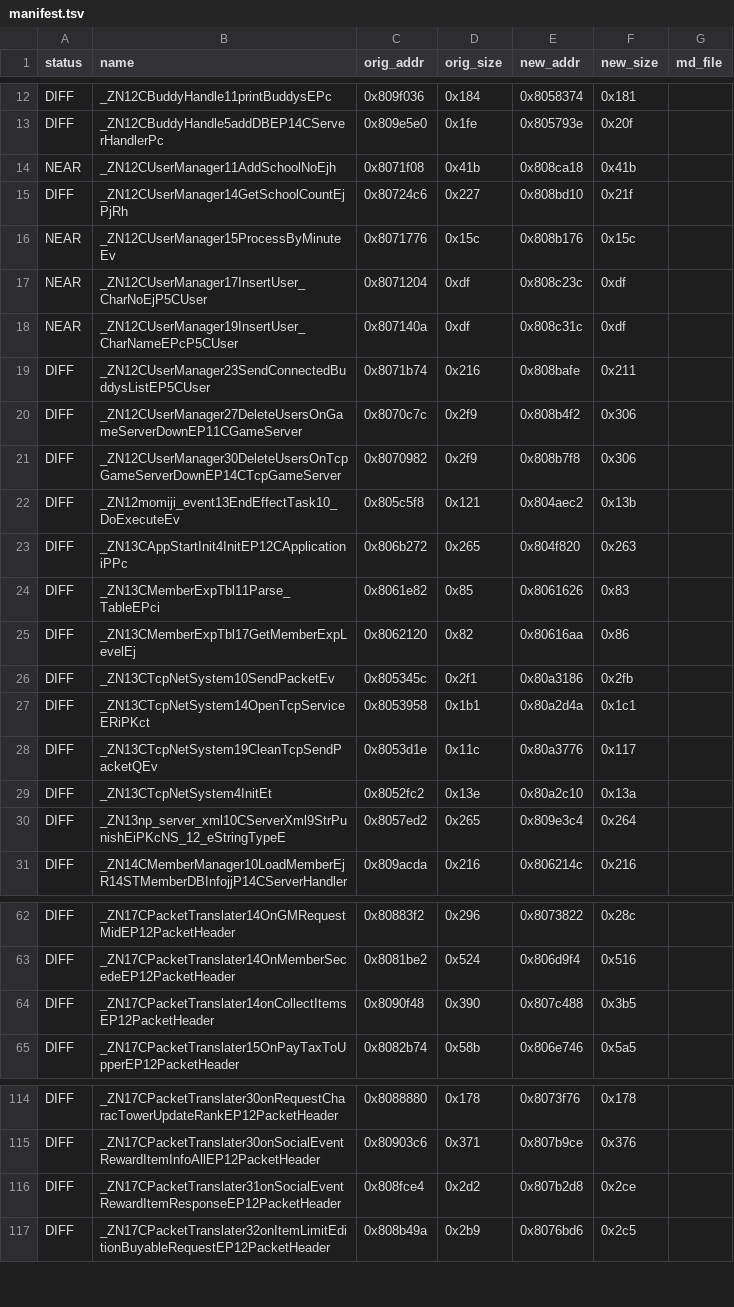
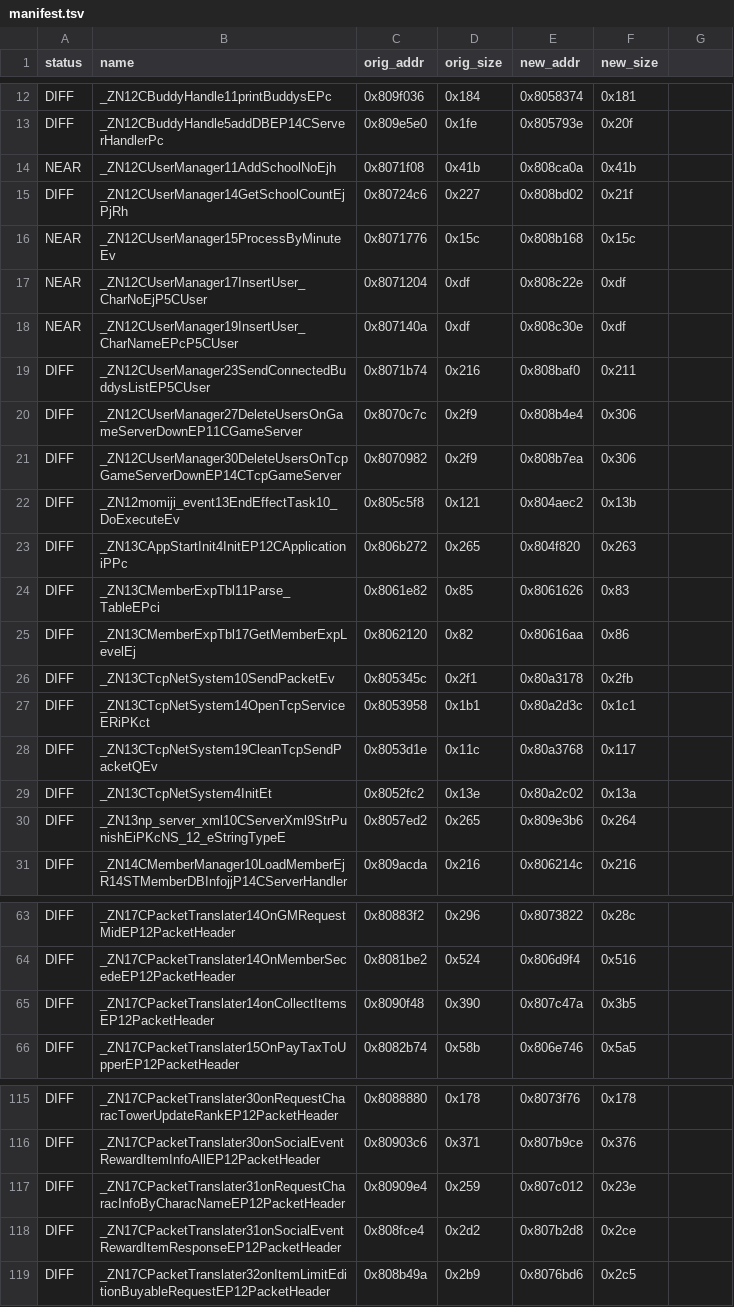
Before and after one commit to LoyieKing/dnf_workspace, a TSV file: dnf_decompile/function_reports/monitor/manifest.tsv, drawn as a sheet; only a part is shown, gaps mark what is left out; the diff covers the shown part only.

```diff
--- a/dnf_decompile/function_reports/monitor/manifest.tsv
+++ b/dnf_decompile/function_reports/monitor/manifest.tsv
@@ -1 +1 @@
-status	name	orig_addr	orig_size	new_addr	new_size	md_file
+status	name	orig_addr	orig_size	new_addr	new_size
@@ -13,10 +13,10 @@ DIFF	_ZN12CBuddyHandle11printBuddysEPc	0x809f036	0x184	0x8058374	0x181
 DIFF	_ZN12CBuddyHandle5addDBEP14CServerHandlerPc	0x809e5e0	0x1fe	0x805793e	0x20f
-NEAR	_ZN12CUserManager11AddSchoolNoEjh	0x8071f08	0x41b	0x808ca18	0x41b
-DIFF	_ZN12CUserManager14GetSchoolCountEjPjRh	0x80724c6	0x227	0x808bd10	0x21f
-NEAR	_ZN12CUserManager15ProcessByMinuteEv	0x8071776	0x15c	0x808b176	0x15c
-NEAR	_ZN12CUserManager17InsertUser_CharNoEjP5CUser	0x8071204	0xdf	0x808c23c	0xdf
-NEAR	_ZN12CUserManager19InsertUser_CharNameEPcP5CUser	0x807140a	0xdf	0x808c31c	0xdf
-DIFF	_ZN12CUserManager23SendConnectedBuddysListEP5CUser	0x8071b74	0x216	0x808bafe	0x211
-DIFF	_ZN12CUserManager27DeleteUsersOnGameServerDownEP11CGameServer	0x8070c7c	0x2f9	0x808b4f2	0x306
-DIFF	_ZN12CUserManager30DeleteUsersOnTcpGameServerDownEP14CTcpGameServer	0x8070982	0x2f9	0x808b7f8	0x306
+NEAR	_ZN12CUserManager11AddSchoolNoEjh	0x8071f08	0x41b	0x808ca0a	0x41b
+DIFF	_ZN12CUserManager14GetSchoolCountEjPjRh	0x80724c6	0x227	0x808bd02	0x21f
+NEAR	_ZN12CUserManager15ProcessByMinuteEv	0x8071776	0x15c	0x808b168	0x15c
+NEAR	_ZN12CUserManager17InsertUser_CharNoEjP5CUser	0x8071204	0xdf	0x808c22e	0xdf
+NEAR	_ZN12CUserManager19InsertUser_CharNameEPcP5CUser	0x807140a	0xdf	0x808c30e	0xdf
+DIFF	_ZN12CUserManager23SendConnectedBuddysListEP5CUser	0x8071b74	0x216	0x808baf0	0x211
+DIFF	_ZN12CUserManager27DeleteUsersOnGameServerDownEP11CGameServer	0x8070c7c	0x2f9	0x808b4e4	0x306
+DIFF	_ZN12CUserManager30DeleteUsersOnTcpGameServerDownEP14CTcpGameServer	0x8070982	0x2f9	0x808b7ea	0x306
 DIFF	_ZN12momiji_event13EndEffectTask10_DoExecuteEv	0x805c5f8	0x121	0x804aec2	0x13b
@@ -25,7 +25,7 @@ DIFF	_ZN13CMemberExpTbl11Parse_TableEPci	0x8061e82	0x85	0x8061626	0x83
 DIFF	_ZN13CMemberExpTbl17GetMemberExpLevelEj	0x8062120	0x82	0x80616aa	0x86
-DIFF	_ZN13CTcpNetSystem10SendPacketEv	0x805345c	0x2f1	0x80a3186	0x2fb
-DIFF	_ZN13CTcpNetSystem14OpenTcpServiceERiPKct	0x8053958	0x1b1	0x80a2d4a	0x1c1
-DIFF	_ZN13CTcpNetSystem19CleanTcpSendPacketQEv	0x8053d1e	0x11c	0x80a3776	0x117
-DIFF	_ZN13CTcpNetSystem4InitEt	0x8052fc2	0x13e	0x80a2c10	0x13a
-DIFF	_ZN13np_server_xml10CServerXml9StrPunishEiPKcNS_12_eStringTypeE	0x8057ed2	0x265	0x809e3c4	0x264
+DIFF	_ZN13CTcpNetSystem10SendPacketEv	0x805345c	0x2f1	0x80a3178	0x2fb
+DIFF	_ZN13CTcpNetSystem14OpenTcpServiceERiPKct	0x8053958	0x1b1	0x80a2d3c	0x1c1
+DIFF	_ZN13CTcpNetSystem19CleanTcpSendPacketQEv	0x8053d1e	0x11c	0x80a3768	0x117
+DIFF	_ZN13CTcpNetSystem4InitEt	0x8052fc2	0x13e	0x80a2c02	0x13a
+DIFF	_ZN13np_server_xml10CServerXml9StrPunishEiPKcNS_12_eStringTypeE	0x8057ed2	0x265	0x809e3b6	0x264
 DIFF	_ZN14CMemberManager10LoadMemberEjR14STMemberDBInfojjP14CServerHandler	0x809acda	0x216	0x806214c	0x216
@@ -63,3 +64,3 @@ DIFF	_ZN17CPacketTranslater14OnGMRequestMidEP12PacketHeader	0x80883f2	0x296	0x80
 DIFF	_ZN17CPacketTranslater14OnMemberSecedeEP12PacketHeader	0x8081be2	0x524	0x806d9f4	0x516
-DIFF	_ZN17CPacketTranslater14onCollectItemsEP12PacketHeader	0x8090f48	0x390	0x807c488	0x3b5
+DIFF	_ZN17CPacketTranslater14onCollectItemsEP12PacketHeader	0x8090f48	0x390	0x807c47a	0x3b5
 DIFF	_ZN17CPacketTranslater15OnPayTaxToUpperEP12PacketHeader	0x8082b74	0x58b	0x806e746	0x5a5
@@ -115,2 +116,3 @@ DIFF	_ZN17CPacketTranslater30onRequestCharacTowerUpdateRankEP12PacketHeader	0x80
 DIFF	_ZN17CPacketTranslater30onSocialEventRewardItemInfoAllEP12PacketHeader	0x80903c6	0x371	0x807b9ce	0x376
+DIFF	_ZN17CPacketTranslater31onRequestCharacInfoByCharacNameEP12PacketHeader	0x80909e4	0x259	0x807c012	0x23e
 DIFF	_ZN17CPacketTranslater31onSocialEventRewardItemResponseEP12PacketHeader	0x808fce4	0x2d2	0x807b2d8	0x2ce
```
Also changed, not shown: 1 added row, 2 removed rows and 46 edited cells elsewhere in this file.
